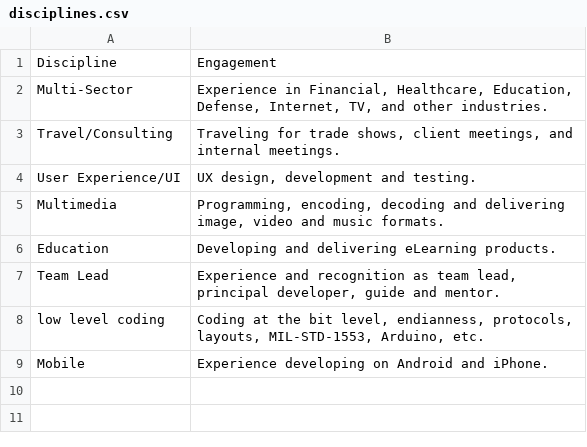
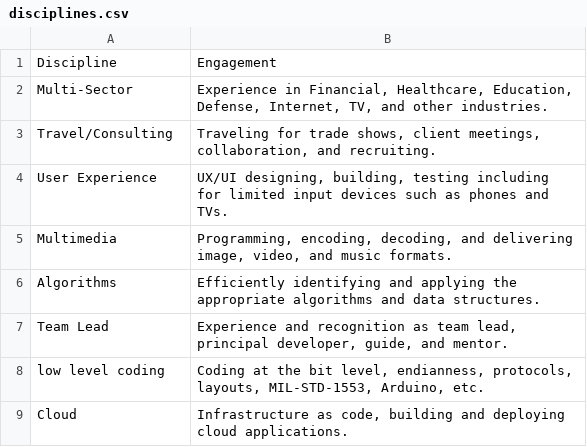
Before and after one commit to arizonace/buducocv, a CSV file: data/disciplines.csv, drawn as a sheet.

```diff
--- a/data/disciplines.csv
+++ b/data/disciplines.csv
@@ -2,8 +2,8 @@ Discipline,Engagement
 Multi-Sector,"Experience in Financial, Healthcare, Education, Defense, Internet, TV, and other industries."
-Travel/Consulting,"Traveling for trade shows, client meetings, and internal meetings."
-User Experience/UI,"UX design, development and testing."
-Multimedia,"Programming, encoding, decoding and delivering image, video and music formats."
-Education,Developing and delivering eLearning products.
-Team Lead,"Experience and recognition as team lead, principal developer, guide and mentor."
+Travel/Consulting,"Traveling for trade shows, client meetings, collaboration, and recruiting."
+User Experience,"UX/UI designing, building, testing including for limited input devices such as phones and TVs."
+Multimedia,"Programming, encoding, decoding, and delivering image, video, and music formats."
+Algorithms,Efficiently identifying and applying the appropriate algorithms and data structures.
+Team Lead,"Experience and recognition as team lead, principal developer, guide, and mentor."
 low level coding,"Coding at the bit level, endianness, protocols, layouts, MIL-STD-1553, Arduino, etc."
-Mobile,Experience developing on Android and iPhone.
+Cloud,"Infrastructure as code, building and deploying cloud applications."
```
Also changed, not shown: data/competencies.csv, data/employers.csv, 24 other files.
